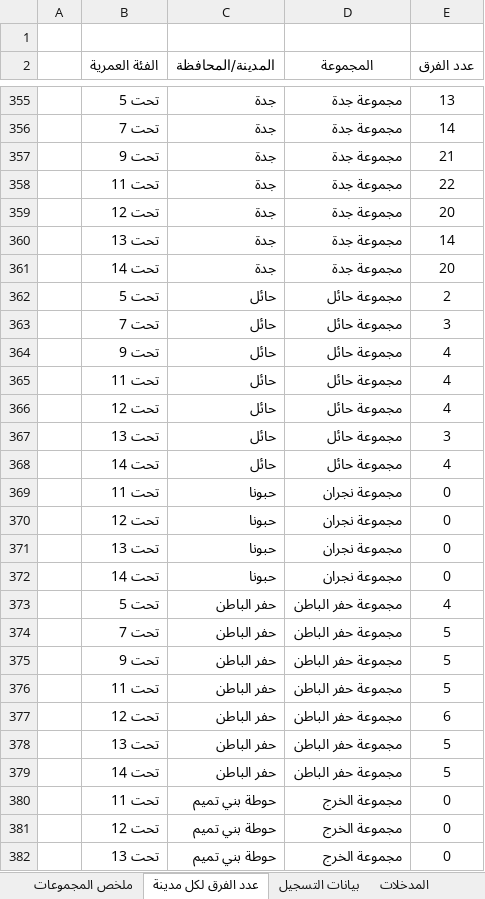
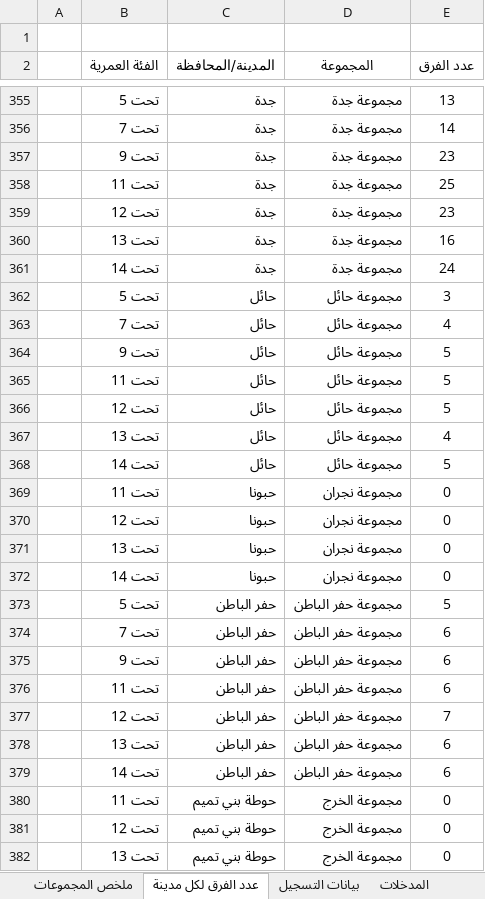
Before and after one commit to saff2026/clusters, an Excel workbook: cluster_analysis/latest.xlsx, sheet عدد الفرق لكل مدينة, drawn as a sheet; only a part is shown, gaps mark what is left out; values as stored, in another font and other column widths than the file's, no borders; table styles not drawn; the diff covers the shown part only; the diff names each change by its address in the sheet, - before the commit and + after, or states it on an @@ line.

```diff
--- a/cluster_analysis/latest.xlsx (sheet عدد الفرق لكل مدينة)
+++ b/cluster_analysis/latest.xlsx (sheet عدد الفرق لكل مدينة)
-E357 (عدد الفرق): 21
+E357 (عدد الفرق): 23
-E358 (عدد الفرق): 22
+E358 (عدد الفرق): 25
-E359 (عدد الفرق): 20
+E359 (عدد الفرق): 23
-E360 (عدد الفرق): 14
+E360 (عدد الفرق): 16
-E361 (عدد الفرق): 20
+E361 (عدد الفرق): 24
-E362 (عدد الفرق): 2
+E362 (عدد الفرق): 3
-E363 (عدد الفرق): 3
+E363 (عدد الفرق): 4
-E364:E366 (عدد الفرق): 4
+E364:E366 (عدد الفرق): 5
-E367 (عدد الفرق): 3
+E367 (عدد الفرق): 4
-E368 (عدد الفرق): 4
+E368 (عدد الفرق): 5
-E373 (عدد الفرق): 4
+E373 (عدد الفرق): 5
-E374:E376 (عدد الفرق): 5
+E374:E376 (عدد الفرق): 6
-E377 (عدد الفرق): 6
+E377 (عدد الفرق): 7
-E378:E379 (عدد الفرق): 5
+E378:E379 (عدد الفرق): 6
```
Also changed, not shown: 62 edited cells elsewhere in this sheet, sheet بيانات التسجيل, sheet ملخص المجموعات, 3 other files.
